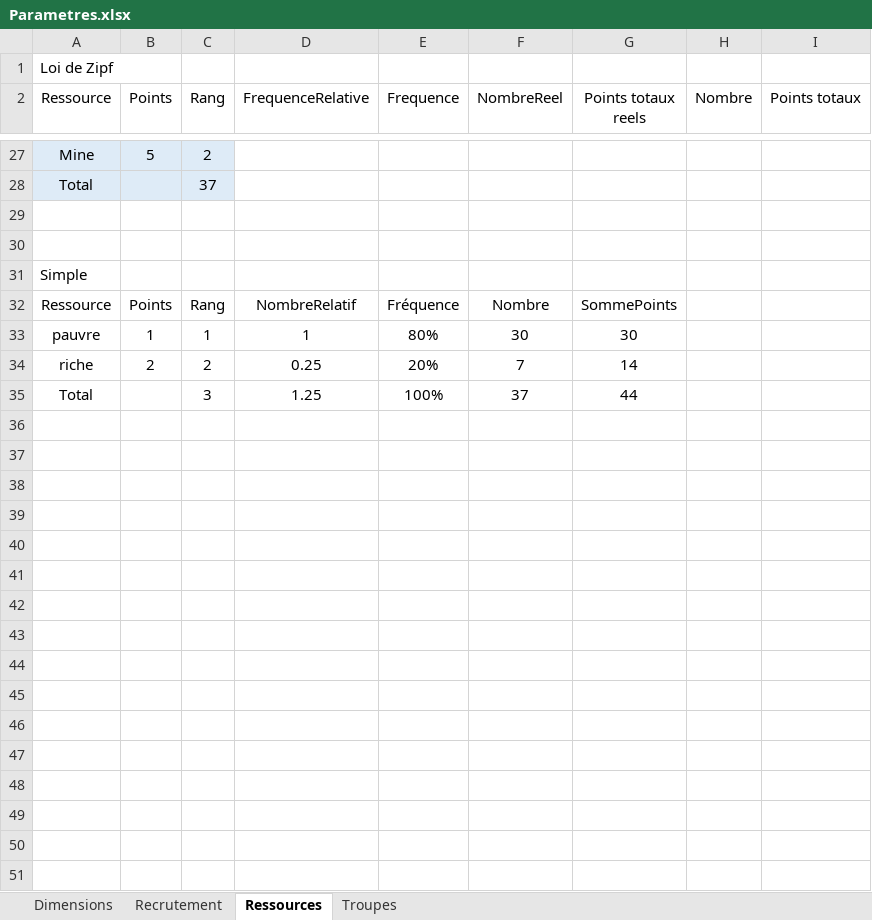
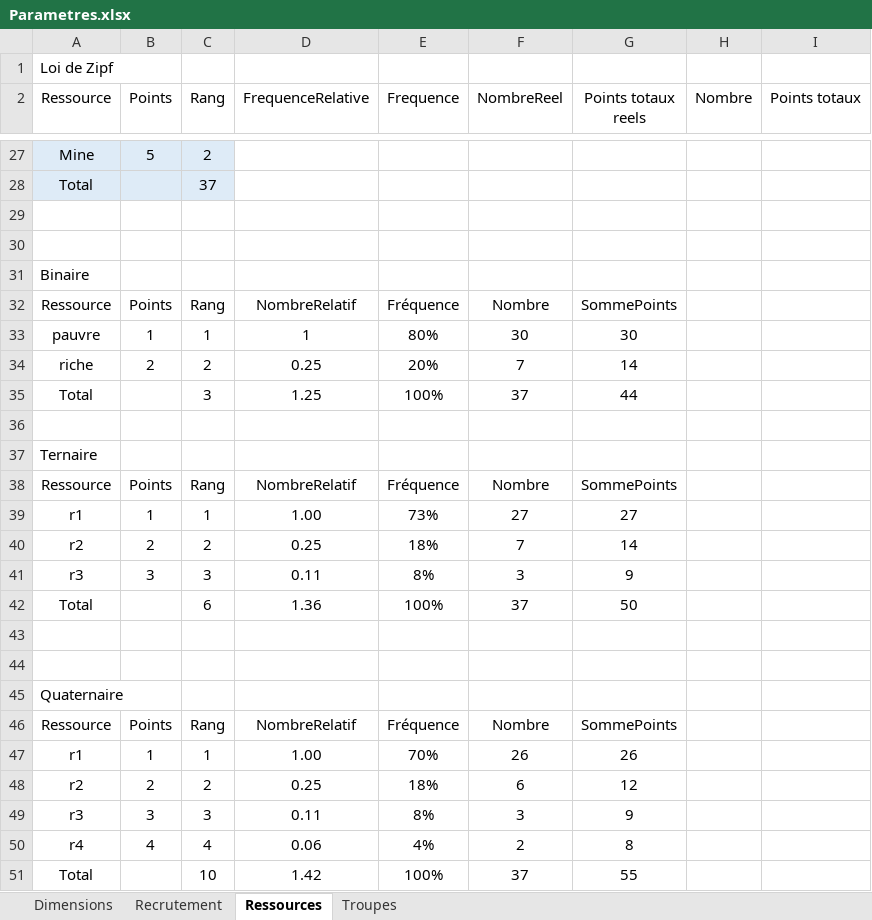
Before and after one commit to LucasBorboleta/Donjons-et-Barons, an Excel workbook: Parametres.xlsx, sheet Ressources, drawn as a sheet; only a part is shown, gaps mark what is left out; values as stored, in another font and other column widths than the file's, no borders; table styles not drawn; the diff names each change by its address in the sheet, - before the commit and + after, or states it on an @@ line.

Commit message:
Ajout des statistiques sur le système de points

```diff
--- a/Parametres.xlsx (sheet Ressources)
+++ b/Parametres.xlsx (sheet Ressources)
-A31 (Ressource): Simple
+A31 (Ressource): Binaire
+row 36: (empty)
+row 37: Ternaire
+row 38: Ressource | Points | Rang | NombreRelatif | Fréquence | Nombre | SommePoints
+row 39: r1 | 1 | 1 | 1.00 | 73% | 27 | 27
+row 40: r2 | 2 | 2 | 0.25 | 18% | 7 | 14
+row 41: r3 | 3 | 3 | 0.11 | 8% | 3 | 9
+row 42: Total |  | 6 | 1.36 | 100% | 37 | 50
+row 43: (empty)
+row 44: (empty)
+row 45: Quaternaire
+row 46: Ressource | Points | Rang | NombreRelatif | Fréquence | Nombre | SommePoints
+row 47: r1 | 1 | 1 | 1.00 | 70% | 26 | 26
+row 48: r2 | 2 | 2 | 0.25 | 18% | 6 | 12
+row 49: r3 | 3 | 3 | 0.11 | 8% | 3 | 9
+row 50: r4 | 4 | 4 | 0.06 | 4% | 2 | 8
+row 51: Total |  | 10 | 1.42 | 100% | 37 | 55
```
Also changed, not shown: 3 other files.
